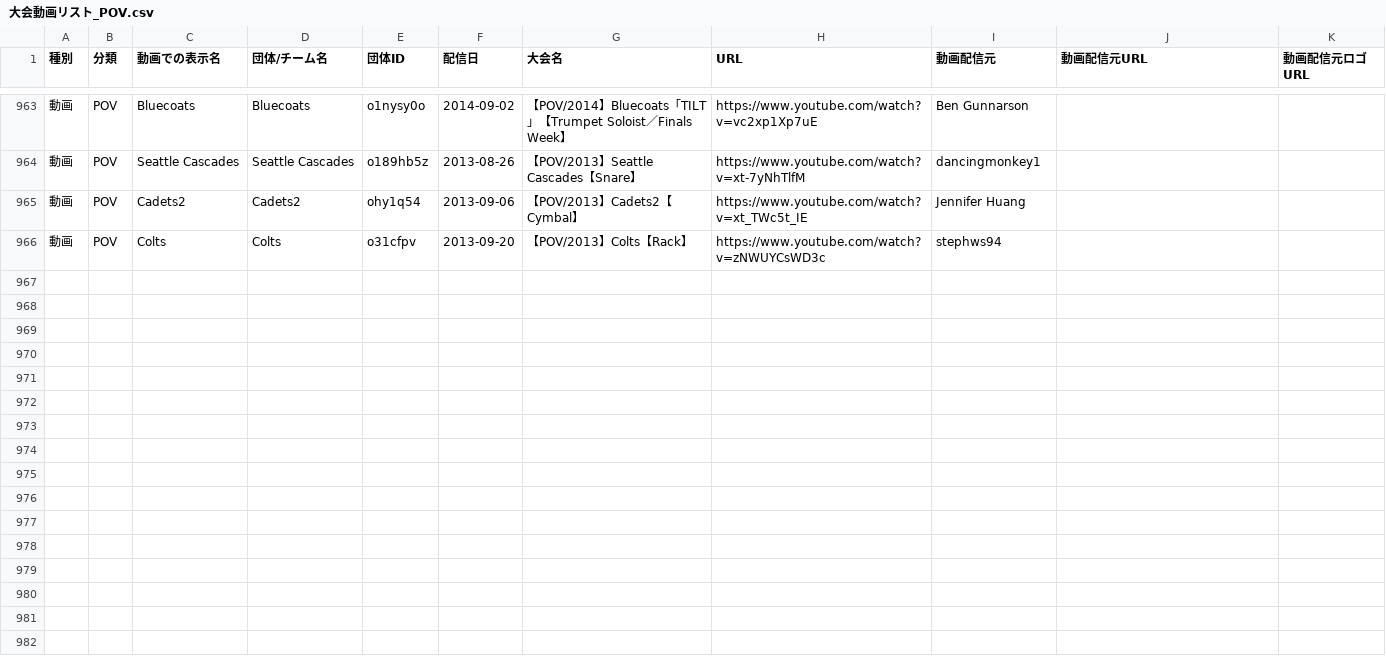
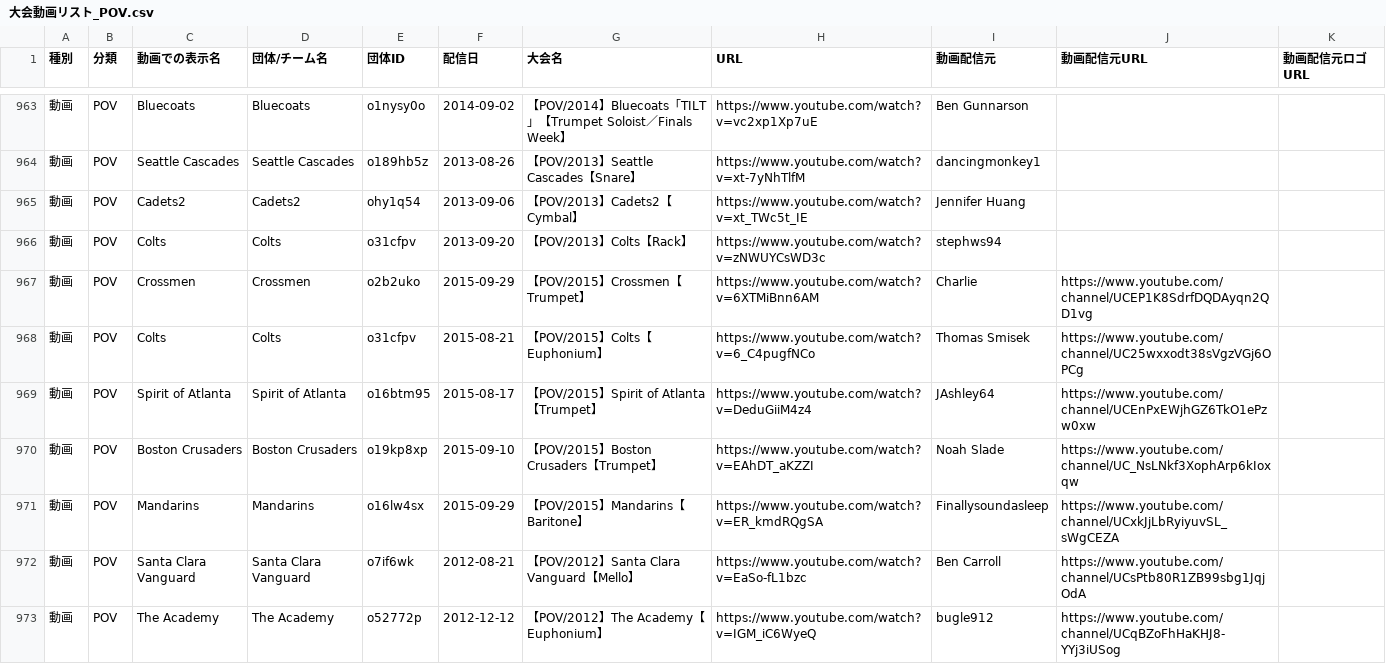
Before and after one commit to YuOKOVHI/marchinz, a CSV file: 大会動画リスト_POV.csv, drawn as a sheet; only a part is shown, gaps mark what is left out; the diff covers the shown part only.

```diff
--- a/大会動画リスト_POV.csv
+++ b/大会動画リスト_POV.csv
@@ -966 +966,8 @@
 動画,POV,Colts,Colts,o31cfpv,2013-09-20,【POV/2013】Colts【Rack】,https://www.youtube.com/watch?v=zNWUYCsWD3c,stephws94,,
+動画,POV,Crossmen,Crossmen,o2b2uko,2015-09-29,【POV/2015】Crossmen【Trumpet】,https://www.youtube.com/watch?v=6XTMiBnn6AM,Charlie,https://www.youtube.com/channel/UCEP1K8SdrfDQDAyqn2QD1vg,
+動画,POV,Colts,Colts,o31cfpv,2015-08-21,【POV/2015】Colts【Euphonium】,https://www.youtube.com/watch?v=6_C4pugfNCo,Thomas Smisek,https://www.youtube.com/channel/UC25wxxodt38sVgzVGj6OPCg,
+動画,POV,Spirit of Atlanta,Spirit of Atlanta,o16btm95,2015-08-17,【POV/2015】Spirit of Atlanta【Trumpet】,https://www.youtube.com/watch?v=DeduGiiM4z4,JAshley64,https://www.youtube.com/channel/UCEnPxEWjhGZ6TkO1ePzw0xw,
+動画,POV,Boston Crusaders,Boston Crusaders,o19kp8xp,2015-09-10,【POV/2015】Boston Crusaders【Trumpet】,https://www.youtube.com/watch?v=EAhDT_aKZZI,Noah Slade,https://www.youtube.com/channel/UC_NsLNkf3XophArp6kIoxqw,
+動画,POV,Mandarins,Mandarins,o16lw4sx,2015-09-29,【POV/2015】Mandarins【Baritone】,https://www.youtube.com/watch?v=ER_kmdRQgSA,Finallysoundasleep,https://www.youtube.com/channel/UCxkJjLbRyiyuvSL_sWgCEZA,
+動画,POV,Santa Clara Vanguard,Santa Clara Vanguard,o7if6wk,2012-08-21,【POV/2012】Santa Clara Vanguard【Mello】,https://www.youtube.com/watch?v=EaSo-fL1bzc,Ben Carroll,https://www.youtube.com/channel/UCsPtb80R1ZB99sbg1JqjOdA,
+動画,POV,The Academy,The Academy,o52772p,2012-12-12,【POV/2012】The Academy【Euphonium】,https://www.youtube.com/watch?v=IGM_iC6WyeQ,bugle912,https://www.youtube.com/channel/UCqBZoFhHaKHJ8-YYj3iUSog,
```
Also changed, not shown: 7 added rows elsewhere in this file, 5 other files.
